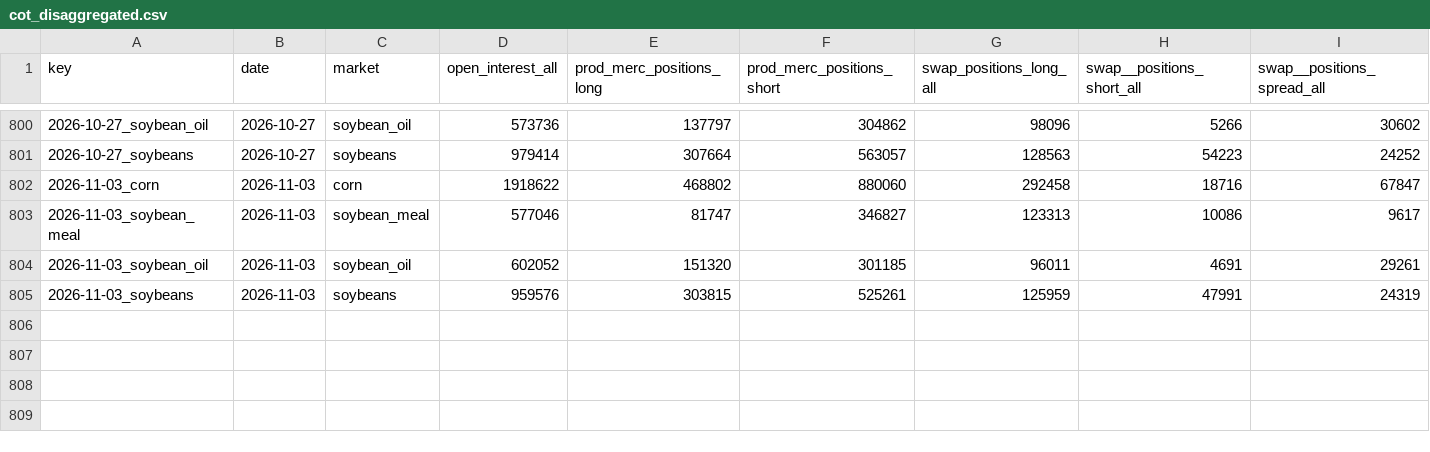
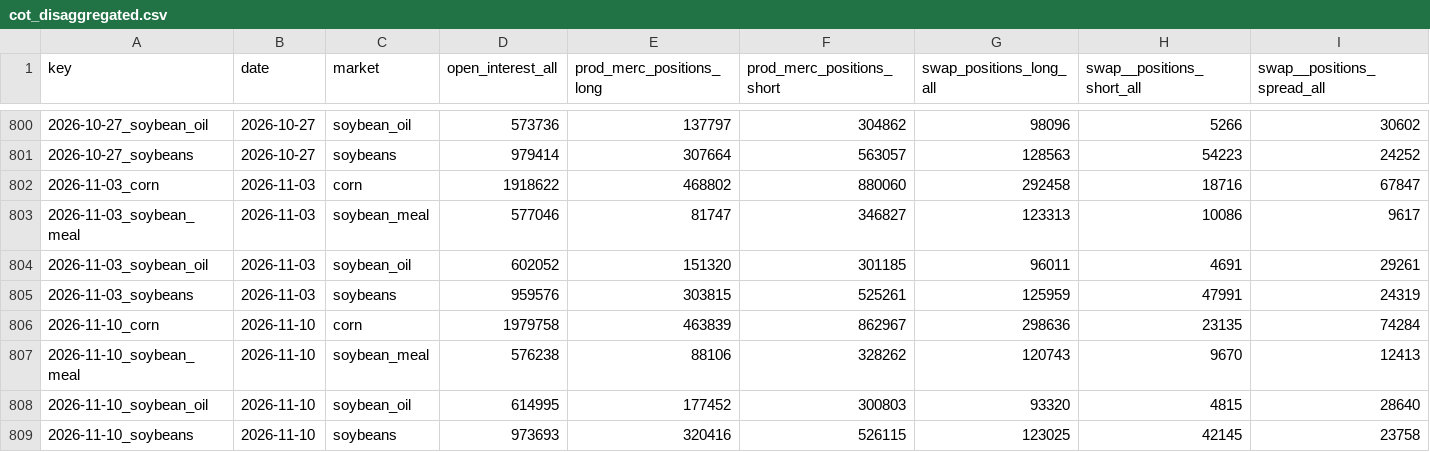
Before and after one commit to madkffs/vegoil-data, a CSV file: data/cot_disaggregated.csv, drawn as a sheet; only a part is shown, gaps mark what is left out; rows hold the shown columns only; the diff names each change by its address in the sheet, - before the commit and + after, or states it on an @@ line.

```diff
--- a/data/cot_disaggregated.csv
+++ b/data/cot_disaggregated.csv
+row 806: 2026-11-10_corn | 2026-11-10 | corn | 1979758 | 463839 | 862967 | 298636 | 23135 | 74284
+row 807: 2026-11-10_soybean_meal | 2026-11-10 | soybean_meal | 576238 | 88106 | 328262 | 120743 | 9670 | 12413
+row 808: 2026-11-10_soybean_oil | 2026-11-10 | soybean_oil | 614995 | 177452 | 300803 | 93320 | 4815 | 28640
+row 809: 2026-11-10_soybeans | 2026-11-10 | soybeans | 973693 | 320416 | 526115 | 123025 | 42145 | 23758
```
Also changed, not shown: data/bunkers.csv, data/cot_agri.csv, 22 other files.
